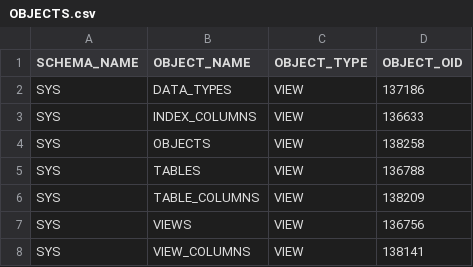
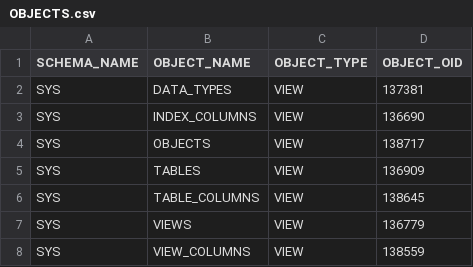
Before and after one commit to sapops/hana-cli, a CSV file: db/data/OBJECTS.csv, drawn as a sheet.

```diff
--- a/db/data/OBJECTS.csv
+++ b/db/data/OBJECTS.csv
@@ -1,8 +1,8 @@
 SCHEMA_NAME;OBJECT_NAME;OBJECT_TYPE;OBJECT_OID
-"SYS";"DATA_TYPES";"VIEW";"137186"
-"SYS";"INDEX_COLUMNS";"VIEW";"136633"
-"SYS";"OBJECTS";"VIEW";"138258"
-"SYS";"TABLES";"VIEW";"136788"
-"SYS";"TABLE_COLUMNS";"VIEW";"138209"
-"SYS";"VIEWS";"VIEW";"136756"
-"SYS";"VIEW_COLUMNS";"VIEW";"138141"
+"SYS";"DATA_TYPES";"VIEW";"137381"
+"SYS";"INDEX_COLUMNS";"VIEW";"136690"
+"SYS";"OBJECTS";"VIEW";"138717"
+"SYS";"TABLES";"VIEW";"136909"
+"SYS";"TABLE_COLUMNS";"VIEW";"138645"
+"SYS";"VIEWS";"VIEW";"136779"
+"SYS";"VIEW_COLUMNS";"VIEW";"138559"
```
Also changed, not shown: db/data/DATA_TYPES.csv, db/data/VIEWS.csv, 20 other files.
